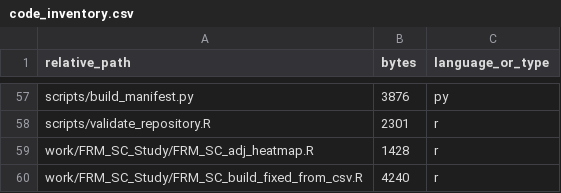
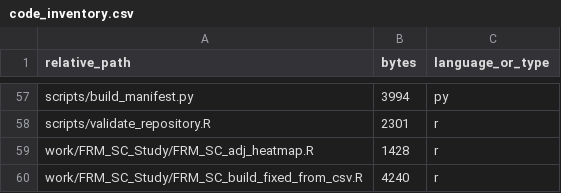
Before and after one commit to QuantLet/stable-coin-master-thesis-research, a CSV file: manifest/code_inventory.csv, drawn as a sheet; only a part is shown, gaps mark what is left out; the diff covers the shown part only; the diff names each change by its address in the sheet, - before the commit and + after, or states it on an @@ line.

```diff
--- a/manifest/code_inventory.csv
+++ b/manifest/code_inventory.csv
-B57 (bytes): 3876
+B57 (bytes): 3994
```
Also changed, not shown: 54 edited cells elsewhere in this file, manifest/data_inventory.csv, manifest/files_sha256.csv, 1 other file.
